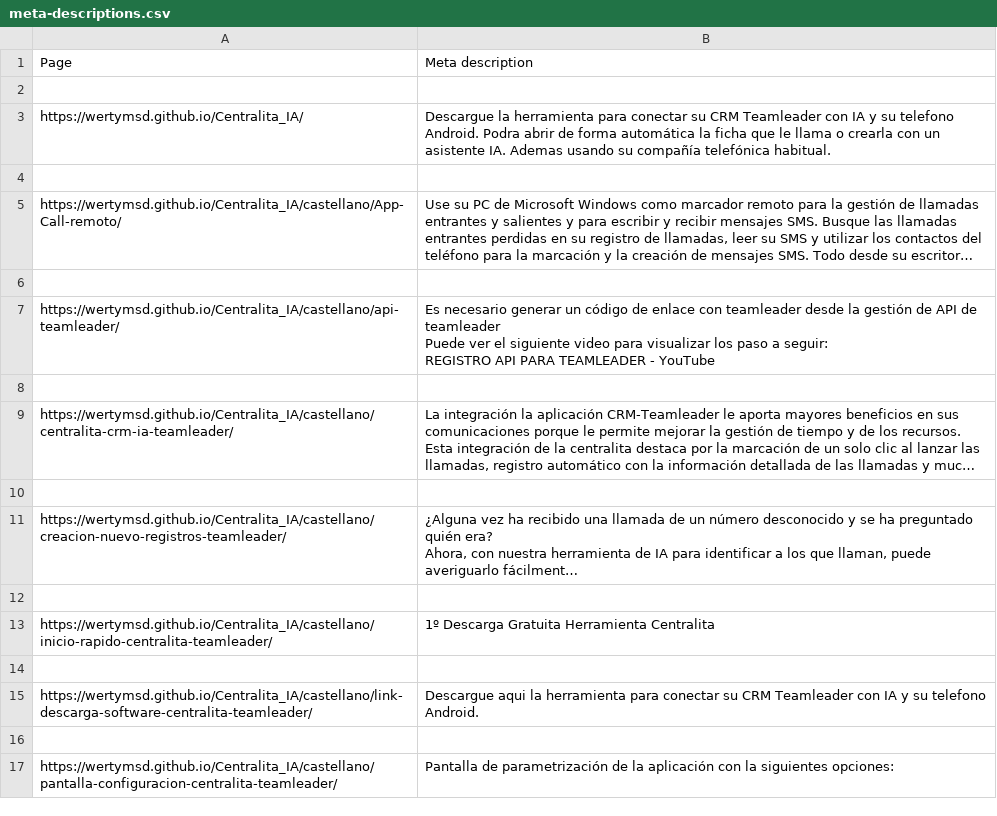
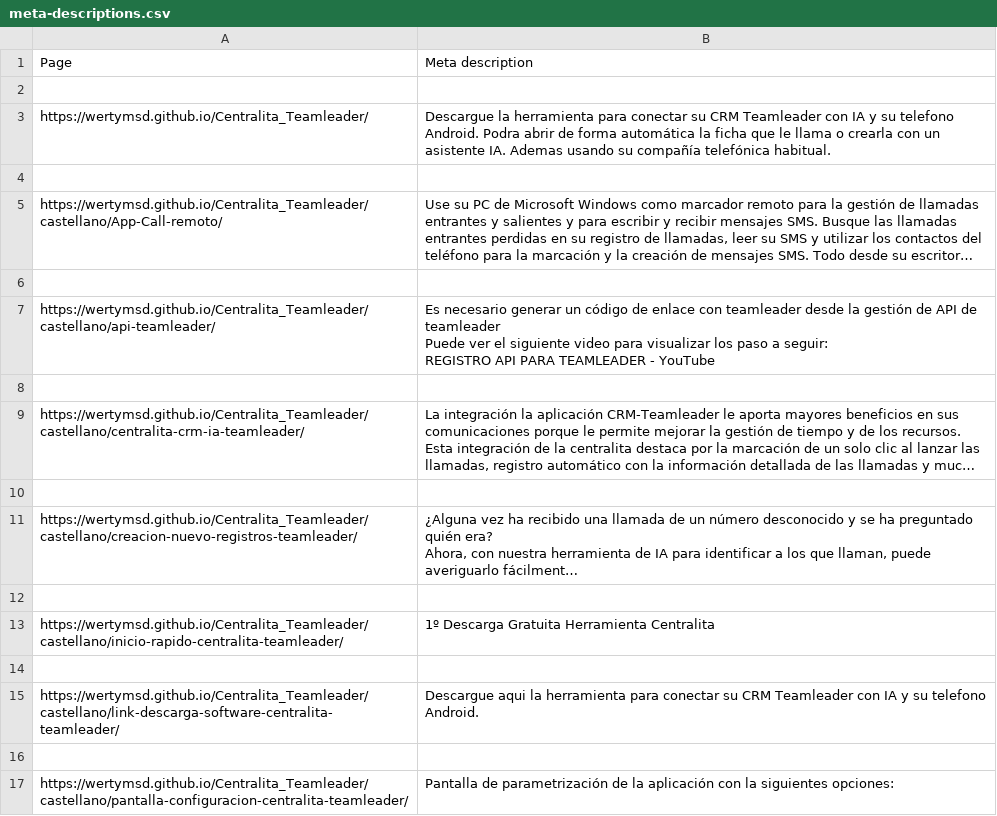
Before and after one commit to wertyMSD/Centralita_Teamleader, a CSV file: meta-descriptions.csv, drawn as a sheet; long unchanged cells end in …; the diff names each change by its address in the sheet, - before the commit and + after, or states it on an @@ line.

```diff
--- a/meta-descriptions.csv
+++ b/meta-descriptions.csv
-A3: https://wertymsd.github.io/Centralita_IA/
+A3: https://wertymsd.github.io/Centralita_Teamleader/
-A5: https://wertymsd.github.io/Centralita_IA/castellano/App-Call-remoto/
+A5: https://wertymsd.github.io/Centralita_Teamleader/castellano/App-Call-remoto/
-A7: https://wertymsd.github.io/Centralita_IA/castellano/api-teamleader/
+A7: https://wertymsd.github.io/Centralita_Teamleader/castellano/api-teamleader/
-A9: https://wertymsd.github.io/Centralita_IA/castellano/centralita-crm-ia-teamleader/
+A9: https://wertymsd.github.io/Centralita_Teamleader/castellano/centralita-crm-ia-teamleader/
-A11: https://wertymsd.github.io/Centralita_IA/castellano/creacion-nuevo-registros-teamleader/
+A11: https://wertymsd.github.io/Centralita_Teamleader/castellano/creacion-nuevo-registros-teamleader/
-A13: https://wertymsd.github.io/Centralita_IA/castellano/inicio-rapido-centralita-teamleader/
+A13: https://wertymsd.github.io/Centralita_Teamleader/castellano/inicio-rapido-centralita-teamleader/
-A15: https://wertymsd.github.io/Centralita_IA/castellano/link-descarga-software-centralita-teamleader/
+A15: https://wertymsd.github.io/Centralita_Teamleader/castellano/link-descarga-software-centralita-teamleader/
-A17: https://wertymsd.github.io/Centralita_IA/castellano/pantalla-configuracion-centralita-teamleader/
+A17: https://wertymsd.github.io/Centralita_Teamleader/castellano/pantalla-configuracion-centralita-teamleader/
```
Also changed, not shown: 11 other files.
